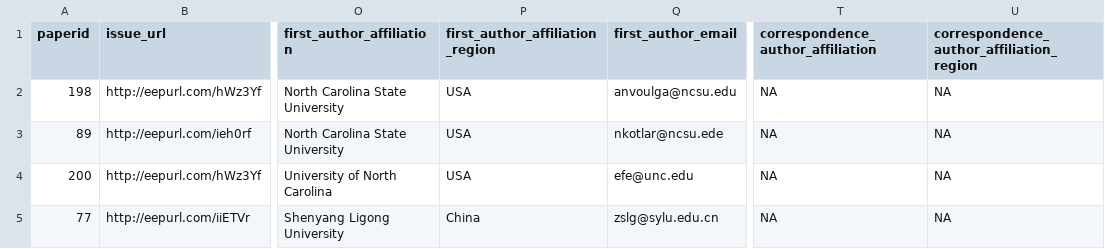
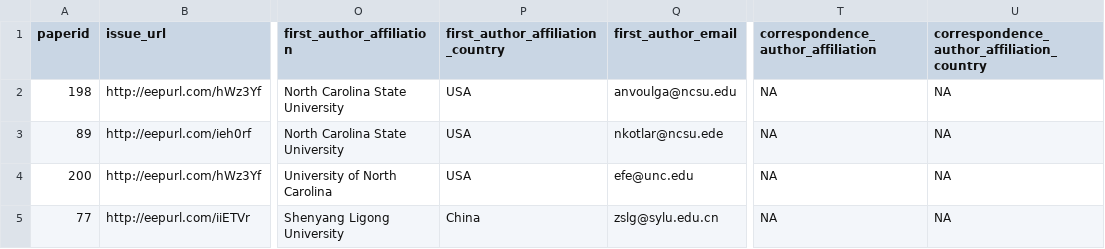
Before and after one commit to openwashdata/washopenresearch, a CSV file: data-raw/unc-article-url-manual-collection.csv, drawn as a sheet; only a part is shown, gaps mark what is left out; the diff names each change by its address in the sheet, - before the commit and + after, or states it on an @@ line.

```diff
--- a/data-raw/unc-article-url-manual-collection.csv
+++ b/data-raw/unc-article-url-manual-collection.csv
-P1: first_author_affiliation_region
+P1: first_author_affiliation_country
-U1: correspondence_author_affiliation_region
+U1: correspondence_author_affiliation_country
```
Also changed, not shown: data-raw/dictionary.csv, data-raw/washdev.csv, 1 other file.
